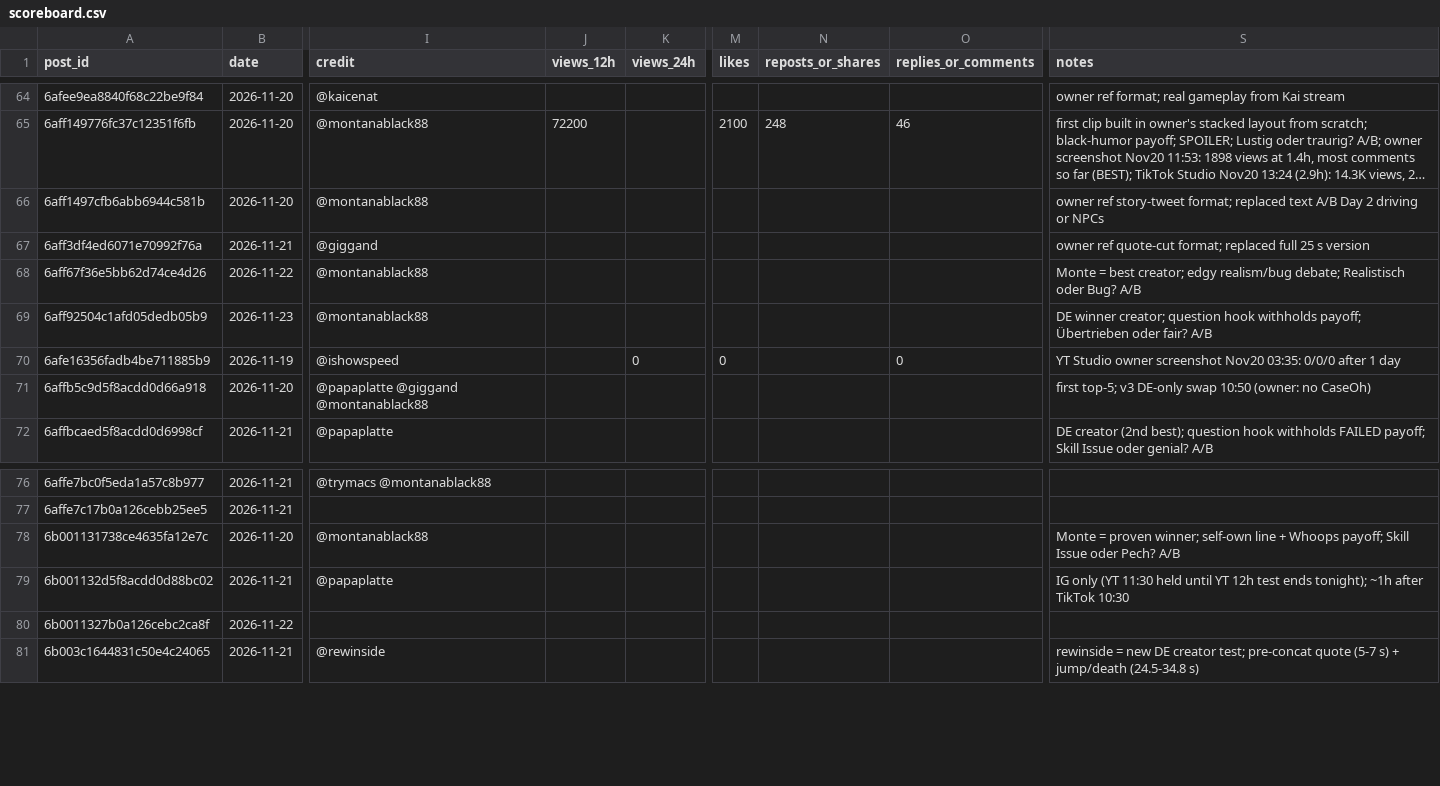
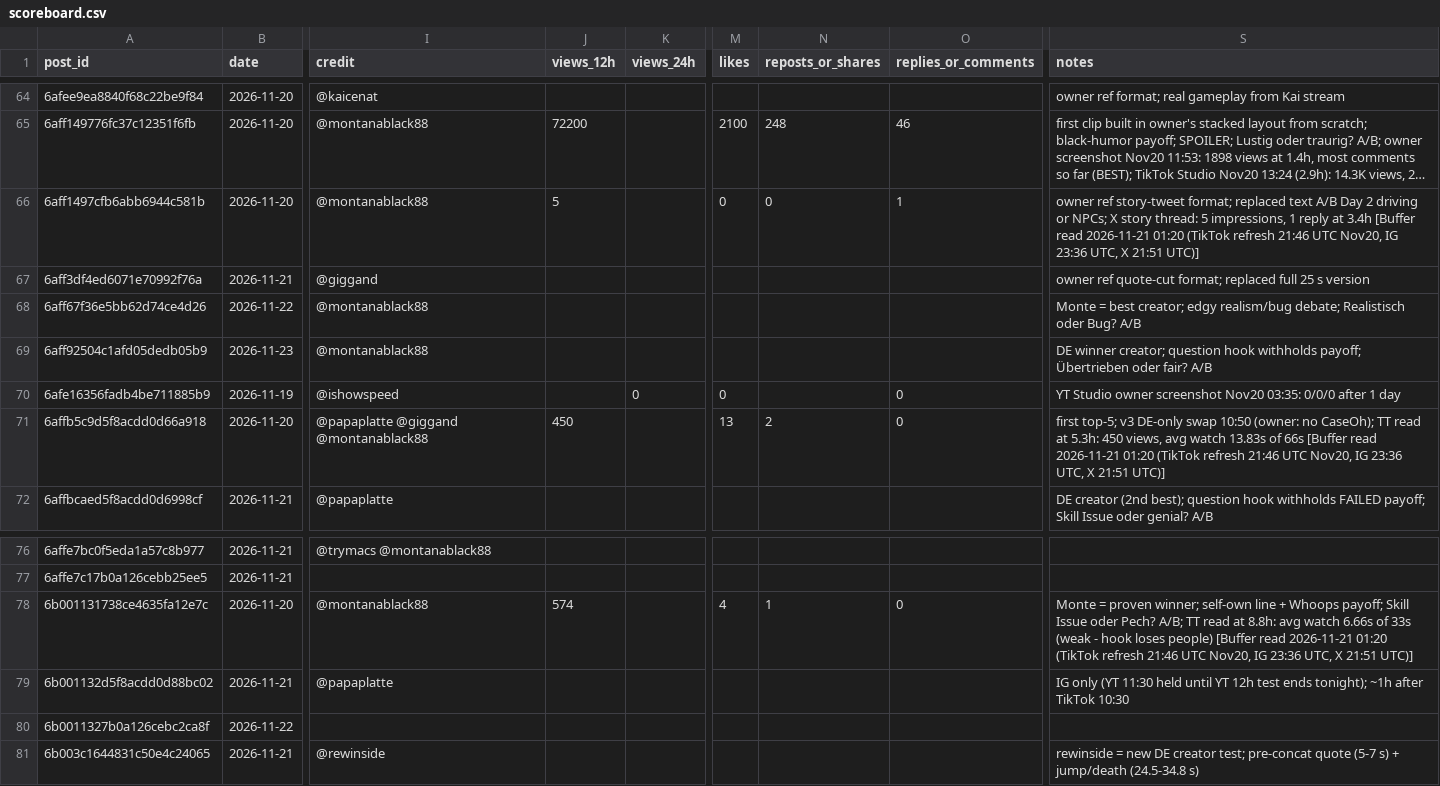
Before and after one commit to 73Cosmin/gta6channel, a CSV file: scoreboard.csv, drawn as a sheet; only a part is shown, gaps mark what is left out; long unchanged cells end in …; the diff covers the shown part only; the diff names each change by its address in the sheet, - before the commit and + after, or states it on an @@ line.

```diff
--- a/scoreboard.csv
+++ b/scoreboard.csv
-J66 (views_12h): (empty)
+J66 (views_12h): 5
-M66 (likes): (empty)
+M66 (likes): 0
-N66 (reposts_or_shares): (empty)
+N66 (reposts_or_shares): 0
-O66 (replies_or_comments): (empty)
+O66 (replies_or_comments): 1
-S66 (notes): …driving or NPCs
+S66 (notes): …driving or NPCs; X story thread: 5 impressions, 1 reply at 3.4h [Buffer read 2026-11-21 01:20 (TikTok refresh 21:46 UTC Nov20, IG 23:36 UTC, X 21:51 UTC)]
-J71 (views_12h): (empty)
+J71 (views_12h): 450
-M71 (likes): (empty)
+M71 (likes): 13
-N71 (reposts_or_shares): (empty)
+N71 (reposts_or_shares): 2
-O71 (replies_or_comments): (empty)
+O71 (replies_or_comments): 0
-S71 (notes): …(owner: no CaseOh)
+S71 (notes): …(owner: no CaseOh); TT read at 5.3h: 450 views, avg watch 13.83s of 66s [Buffer read 2026-11-21 01:20 (TikTok refresh 21:46 UTC Nov20, IG 23:36 UTC, X 21:51 UTC)]
-J78 (views_12h): (empty)
+J78 (views_12h): 574
-M78 (likes): (empty)
+M78 (likes): 4
-N78 (reposts_or_shares): (empty)
+N78 (reposts_or_shares): 1
-O78 (replies_or_comments): (empty)
+O78 (replies_or_comments): 0
-S78 (notes): …oder Pech? A/B
+S78 (notes): …oder Pech? A/B; TT read at 8.8h: avg watch 6.66s of 33s (weak - hook loses people) [Buffer read 2026-11-21 01:20 (TikTok refresh 21:46 UTC Nov20, IG 23:36 UTC, X 21:51 UTC)]
```
Also changed, not shown: 1 added row and 36 edited cells elsewhere in this file, 7 other files.
